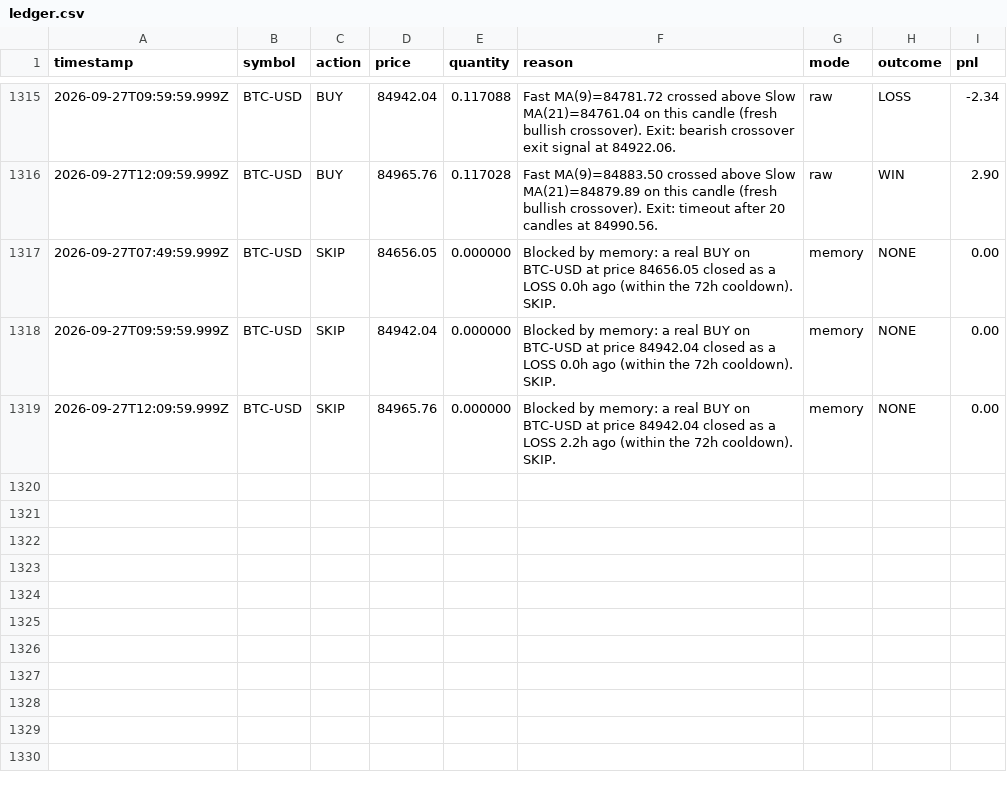
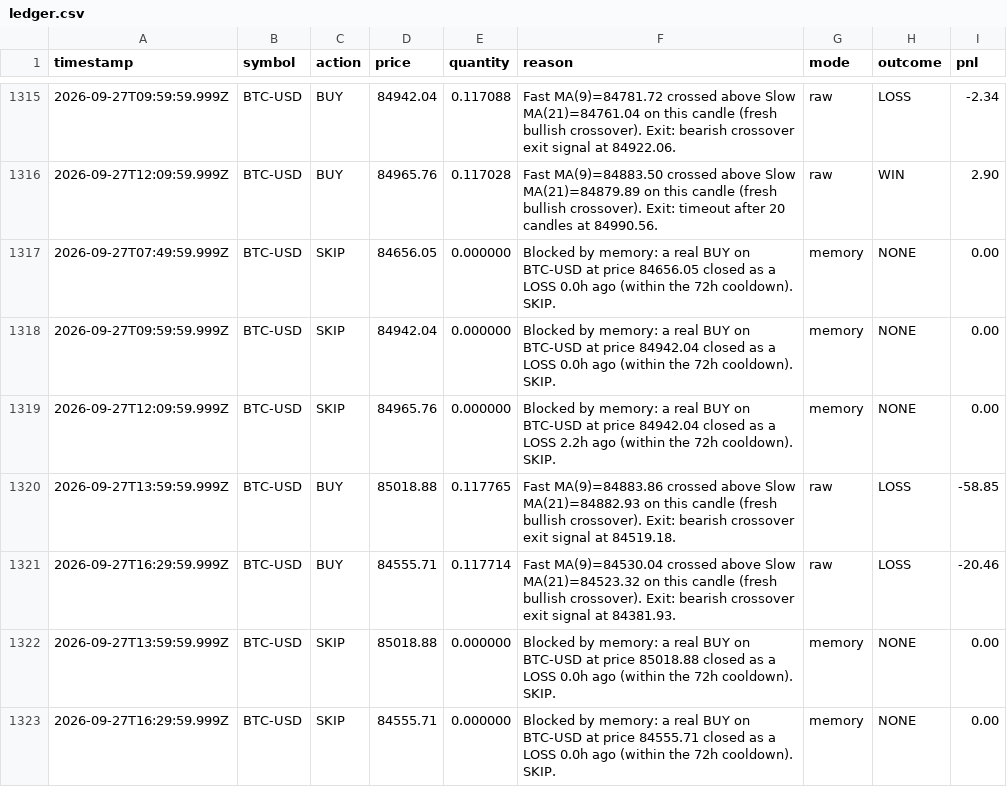
Before and after one commit to ahmadtarawiah1-lang/forex-hermes, a CSV file: paper-trading-bot/data/ledger.csv, drawn as a sheet; only a part is shown, gaps mark what is left out.

```diff
--- a/paper-trading-bot/data/ledger.csv
+++ b/paper-trading-bot/data/ledger.csv
@@ -1319 +1319,5 @@ timestamp,symbol,action,price,quantity,reason,mode,outcome,pnl
 2026-09-27T12:09:59.999Z,BTC-USD,SKIP,84965.76,0.000000,Blocked by memory: a real BUY on BTC-USD at price 84942.04 closed as a LOSS 2.2h ago (within the 72h cooldown). SKIP.,memory,NONE,0.00
+2026-09-27T13:59:59.999Z,BTC-USD,BUY,85018.88,0.117765,Fast MA(9)=84883.86 crossed above Slow MA(21)=84882.93 on this candle (fresh bullish crossover). Exit: bearish crossover exit signal at 84519.18.,raw,LOSS,-58.85
+2026-09-27T16:29:59.999Z,BTC-USD,BUY,84555.71,0.117714,Fast MA(9)=84530.04 crossed above Slow MA(21)=84523.32 on this candle (fresh bullish crossover). Exit: bearish crossover exit signal at 84381.93.,raw,LOSS,-20.46
+2026-09-27T13:59:59.999Z,BTC-USD,SKIP,85018.88,0.000000,Blocked by memory: a real BUY on BTC-USD at price 85018.88 closed as a LOSS 0.0h ago (within the 72h cooldown). SKIP.,memory,NONE,0.00
+2026-09-27T16:29:59.999Z,BTC-USD,SKIP,84555.71,0.000000,Blocked by memory: a real BUY on BTC-USD at price 84555.71 closed as a LOSS 0.0h ago (within the 72h cooldown). SKIP.,memory,NONE,0.00
```
Also changed, not shown: 1 other file.
